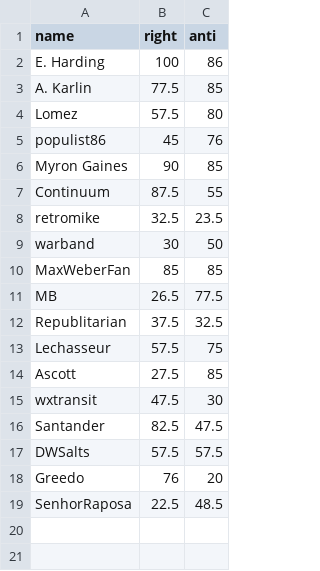
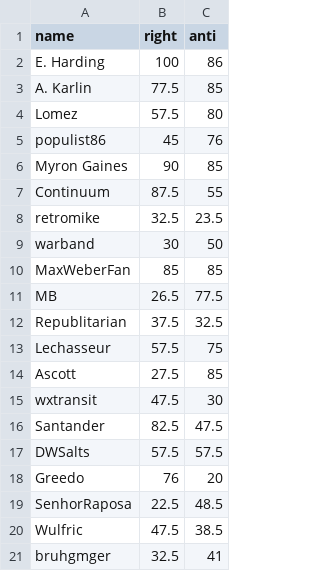
Before and after one commit to Enopoletus/quiz, a CSV file: forms.csv, drawn as a sheet.

Commit message:
Update forms.csv

```diff
--- a/forms.csv
+++ b/forms.csv
@@ -19 +19,3 @@ Greedo,76,20
 SenhorRaposa,22.5,48.5
+Wulfric,47.5,38.5
+bruhgmger,32.5,41
```
